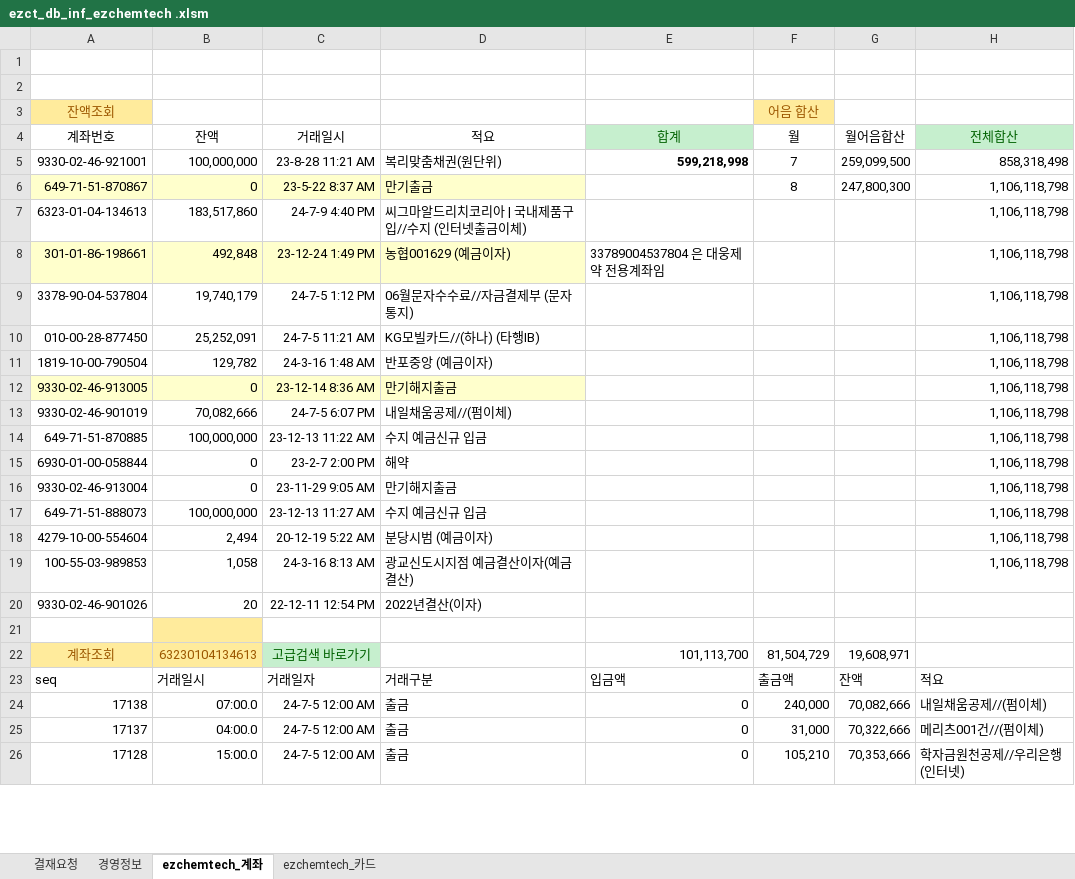
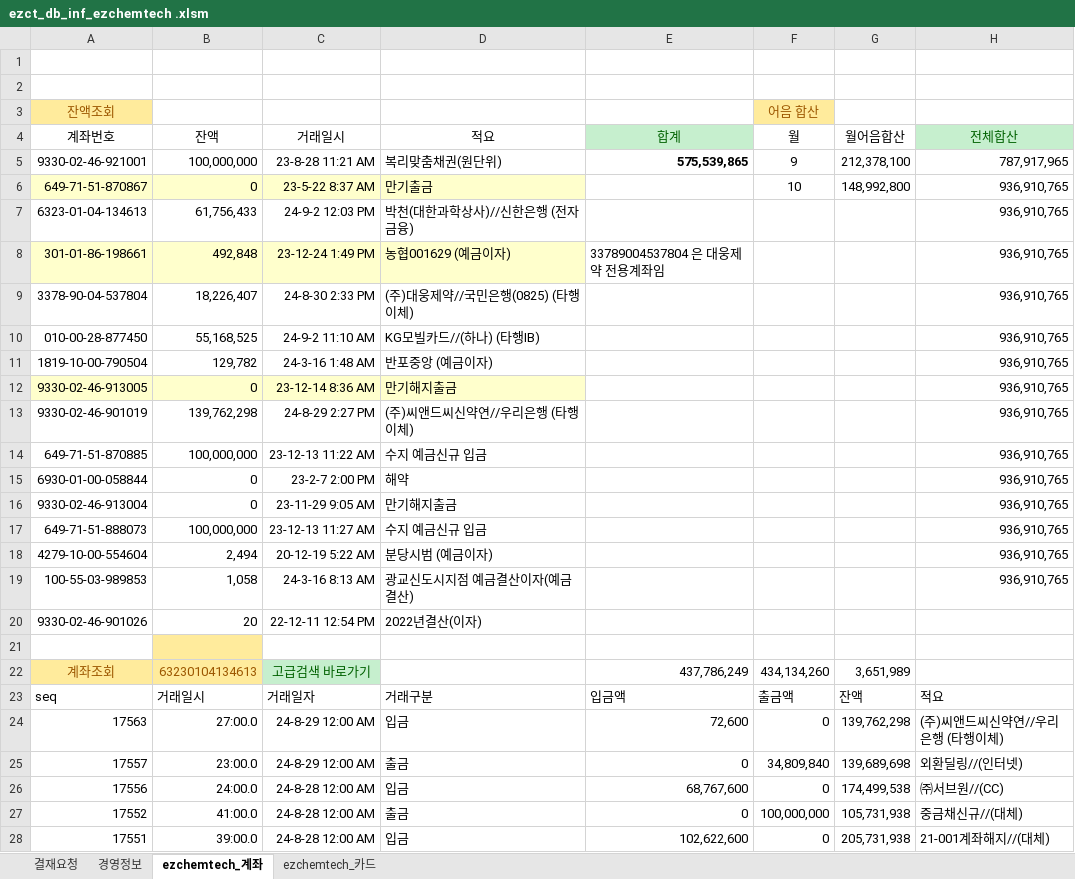
Before and after one commit to starshorse/20200228start, an Excel workbook: xls_node/E01/ezct_db_inf_ezchemtech .xlsm, sheet ezchemtech_계좌, drawn as a sheet; only a part is shown; values as stored, in another font and other column widths than the file's, no borders; charts and pictures and table styles not drawn; removed rows and columns are numbered as before the commit, all else as after; the diff covers the shown part only; the diff names each change by its address in the sheet, - before the commit and + after, or states it on an @@ line.

```diff
--- a/xls_node/E01/ezct_db_inf_ezchemtech .xlsm (sheet ezchemtech_계좌)
+++ b/xls_node/E01/ezct_db_inf_ezchemtech .xlsm (sheet ezchemtech_계좌)
-E5 (합계): 599,218,998
+E5 (합계): 575,539,865
-F5 (월): 7
+F5 (월): 9
-G5 (월어음합산): 259,099,500
+G5 (월어음합산): 212,378,100
-H5 (전체합산): 858,318,498
+H5 (전체합산): 787,917,965
-F6 (월): 8
+F6 (월): 10
-G6 (월어음합산): 247,800,300
+G6 (월어음합산): 148,992,800
-H6:H19 (전체합산): 1,106,118,798
+H6:H19 (전체합산): 936,910,765
-B7 (잔액): 183,517,860
+B7 (잔액): 61,756,433
-C7 (거래일시): 24-7-9 4:40 PM
+C7 (거래일시): 24-9-2 12:03 PM
-D7 (적요): 씨그마알드리치코리아 | 국내제품구입//수지 (인터넷출금이체)
+D7 (적요): 박천(대한과학상사)//신한은행 (전자금융)
-B9 (잔액): 19,740,179
+B9 (잔액): 18,226,407
-C9 (거래일시): 24-7-5 1:12 PM
+C9 (거래일시): 24-8-30 2:33 PM
-D9 (적요): 06월문자수수료//자금결제부 (문자통지)
+D9 (적요): (주)대웅제약//국민은행(0825) (타행이체)
-B10 (잔액): 25,252,091
+B10 (잔액): 55,168,525
-C10 (거래일시): 24-7-5 11:21 AM
+C10 (거래일시): 24-9-2 11:10 AM
-B13 (잔액): 70,082,666
+B13 (잔액): 139,762,298
-C13 (거래일시): 24-7-5 6:07 PM
+C13 (거래일시): 24-8-29 2:27 PM
-D13 (적요): 내일채움공제//(펌이체)
+D13 (적요): (주)씨앤드씨신약연//우리은행 (타행이체)
-E22 (합계): 101,113,700
+E22 (합계): 437,786,249
-F22 (월): 81,504,729
+F22 (월): 434,134,260
-G22 (월어음합산): 19,608,971
+G22 (월어음합산): 3,651,989
@@ row 24 hidden: 17138 | 07:00.0 | 24-7-5 12:00 AM | 출금 | 0 | 240,000 | 70,082,666 | 내일채움공제//(펌이체) @@
@@ row 25 hidden: 17137 | 04:00.0 | 24-7-5 12:00 AM | 출금 | 0 | 31,000 | 70,322,666 | 메리츠001건//(펌이체) @@
@@ row 26 hidden: 17128 | 15:00.0 | 24-7-5 12:00 AM | 출금 | 0 | 105,210 | 70,353,666 | 학자금원천공제//우리은행 (인터넷) @@
+row 24: 17563 | 27:00.0 | 24-8-29 12:00 AM | 입금 | 72,600 | 0 | 139,762,298 | (주)씨앤드씨신약연//우리은행 (타행이체)
+row 25: 17557 | 23:00.0 | 24-8-29 12:00 AM | 출금 | 0 | 34,809,840 | 139,689,698 | 외환딜링//(인터넷)
+row 26: 17556 | 24:00.0 | 24-8-28 12:00 AM | 입금 | 68,767,600 | 0 | 174,499,538 | ㈜서브원//(CC)
+row 27: 17552 | 41:00.0 | 24-8-28 12:00 AM | 출금 | 0 | 100,000,000 | 105,731,938 | 중금채신규//(대체)
+row 28: 17551 | 39:00.0 | 24-8-28 12:00 AM | 입금 | 102,622,600 | 0 | 205,731,938 | 21-001계좌해지//(대체)
```
Also changed, not shown: 65 added rows, 44 hidden or unhidden rows and 36 edited cells elsewhere in this sheet, sheet ezchemtech_카드, sheet 경영정보, hidden cells, charts or pictures, 55 other files.
